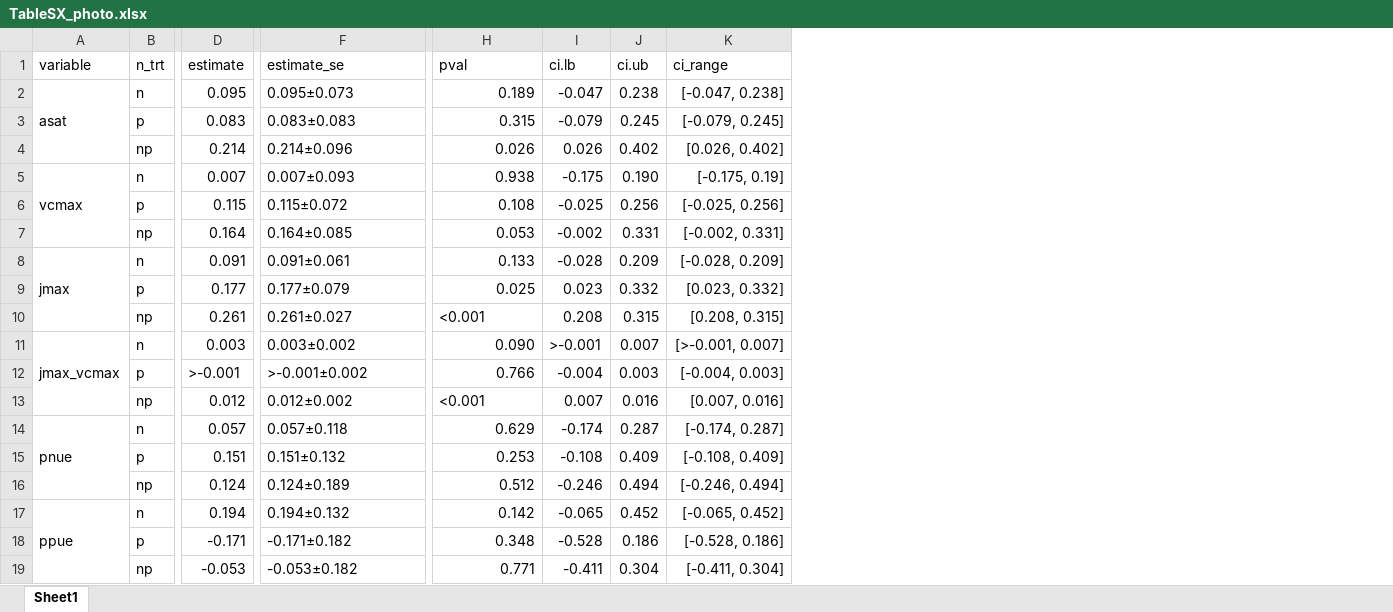
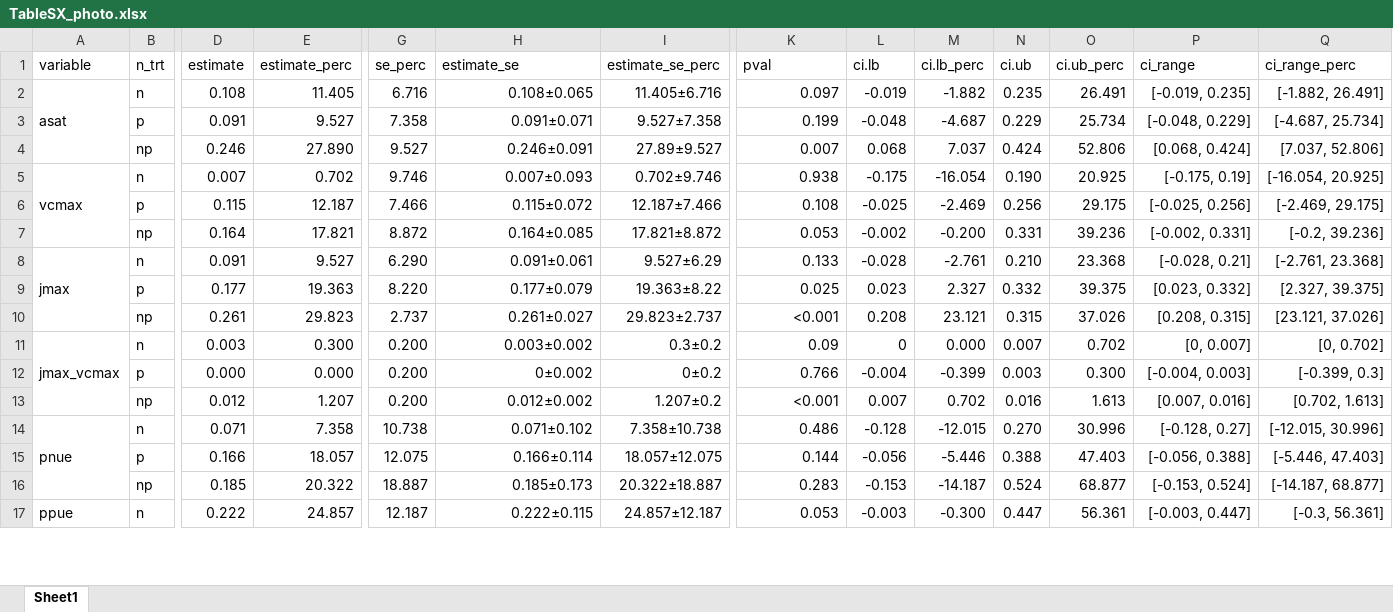
Before and after one commit to eaperkowski/p_meta, an Excel workbook: drafts/tables/TableSX_photo.xlsx, sheet Sheet1, drawn as a sheet; only a part is shown, gaps mark what is left out; values as stored, in another font and other column widths than the file's, no borders; removed rows and columns are numbered as before the commit, all else as after; rows hold the shown columns only; the diff covers the shown part only; the diff names each change by its address in the sheet, - before the commit and + after, or states it on an @@ line.

```diff
--- a/drafts/tables/TableSX_photo.xlsx (sheet Sheet1)
+++ b/drafts/tables/TableSX_photo.xlsx (sheet Sheet1)
+column E (estimate_perc), rows 5-13: 0.702 | 12.187 | 17.821 | 9.527 | 19.363 | 29.823 | 0.300 | 0.000 | 1.207
+column G (se_perc), rows 5-13: 9.746 | 7.466 | 8.872 | 6.290 | 8.220 | 2.737 | 0.200 | 0.200 | 0.200
+column I (estimate_se_perc), rows 5-13: 0.702±9.746 | 12.187±7.466 | 17.821±8.872 | 9.527±6.29 | 19.363±8.22 | 29.823±2.737 | 0.3±0.2 | 0±0.2 | 1.207±0.2
+column M (ci.lb_perc), rows 5-13: -16.054 | -2.469 | -0.200 | -2.761 | 2.327 | 23.121 | 0.000 | -0.399 | 0.702
+column O (ci.ub_perc), rows 5-13: 20.925 | 29.175 | 39.236 | 23.368 | 39.375 | 37.026 | 0.702 | 0.300 | 1.613
+column Q (ci_range_perc), rows 5-13: [-16.054, 20.925] | [-2.469, 29.175] | [-0.2, 39.236] | [-2.761, 23.368] | [2.327, 39.375] | [23.121, 37.026] | [0, 0.702] | [-0.399, 0.3] | [0.702, 1.613]
-row 2: asat | n | 0.095 | 0.095±0.073 | 0.189 | -0.047 | 0.238 | [-0.047, 0.238]
-row 3:  | p | 0.083 | 0.083±0.083 | 0.315 | -0.079 | 0.245 | [-0.079, 0.245]
-row 4:  | np | 0.214 | 0.214±0.096 | 0.026 | 0.026 | 0.402 | [0.026, 0.402]
+row 2: asat | n | 0.108 | 11.405 | 6.716 | 0.108±0.065 | 11.405±6.716 | 0.097 | -0.019 | -1.882 | 0.235 | 26.491 | [-0.019, 0.235] | [-1.882, 26.491]
+row 3:  | p | 0.091 | 9.527 | 7.358 | 0.091±0.071 | 9.527±7.358 | 0.199 | -0.048 | -4.687 | 0.229 | 25.734 | [-0.048, 0.229] | [-4.687, 25.734]
+row 4:  | np | 0.246 | 27.890 | 9.527 | 0.246±0.091 | 27.89±9.527 | 0.007 | 0.068 | 7.037 | 0.424 | 52.806 | [0.068, 0.424] | [7.037, 52.806]
-H5:H13 alignment: left
+H5:H13 alignment: right
-N8 (ci.ub): 0.209
+N8 (ci.ub): 0.210
-P8 (ci_range): [-0.028, 0.209]
+P8 (ci_range): [-0.028, 0.21]
-K10 alignment: left
+K10 alignment: right
-K11 (pval): 0.090
+K11 (pval): 0.09
-L11 (ci.lb): >-0.001
+L11 (ci.lb): 0
-P11 (ci_range): [>-0.001, 0.007]
+P11 (ci_range): [0, 0.007]
-D12 (estimate): >-0.001
+D12 (estimate): 0.000
-H12 (estimate_se): >-0.001±0.002
+H12 (estimate_se): 0±0.002
-K13 alignment: left
+K13 alignment: right
-row 14: pnue | n | 0.057 | 0.057±0.118 | 0.629 | -0.174 | 0.287 | [-0.174, 0.287]
-row 15:  | p | 0.151 | 0.151±0.132 | 0.253 | -0.108 | 0.409 | [-0.108, 0.409]
-row 16:  | np | 0.124 | 0.124±0.189 | 0.512 | -0.246 | 0.494 | [-0.246, 0.494]
-row 17: ppue | n | 0.194 | 0.194±0.132 | 0.142 | -0.065 | 0.452 | [-0.065, 0.452]
-row 18:  | p | -0.171 | -0.171±0.182 | 0.348 | -0.528 | 0.186 | [-0.528, 0.186]
-row 19:  | np | -0.053 | -0.053±0.182 | 0.771 | -0.411 | 0.304 | [-0.411, 0.304]
+row 14: pnue | n | 0.071 | 7.358 | 10.738 | 0.071±0.102 | 7.358±10.738 | 0.486 | -0.128 | -12.015 | 0.270 | 30.996 | [-0.128, 0.27] | [-12.015, 30.996]
+row 15:  | p | 0.166 | 18.057 | 12.075 | 0.166±0.114 | 18.057±12.075 | 0.144 | -0.056 | -5.446 | 0.388 | 47.403 | [-0.056, 0.388] | [-5.446, 47.403]
+row 16:  | np | 0.185 | 20.322 | 18.887 | 0.185±0.173 | 20.322±18.887 | 0.283 | -0.153 | -14.187 | 0.524 | 68.877 | [-0.153, 0.524] | [-14.187, 68.877]
+row 17: ppue | n | 0.222 | 24.857 | 12.187 | 0.222±0.115 | 24.857±12.187 | 0.053 | -0.003 | -0.300 | 0.447 | 56.361 | [-0.003, 0.447] | [-0.3, 56.361]
```
Also changed, not shown: 2 added rows elsewhere in this sheet, formulas that keep their value, drafts/tables/TableSX_leaf_nutrients.xlsx, drafts/tables/TableSX_phosFract.xlsx, 27 other files.
